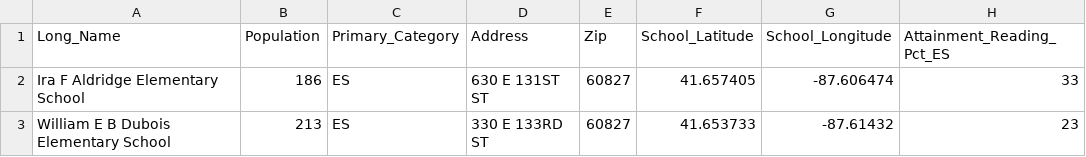
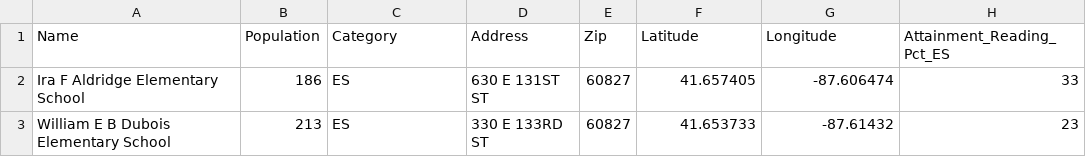
Before and after one commit to eunicecho33/wildhacks, a CSV file: cps_sy1819.csv, drawn as a sheet; only a part is shown; the diff names each change by its address in the sheet, - before the commit and + after, or states it on an @@ line.

Commit message:
edited cps file

```diff
--- a/cps_sy1819.csv
+++ b/cps_sy1819.csv
-A1: Long_Name
+A1: Name
-C1: Primary_Category
+C1: Category
-F1: School_Latitude
+F1: Latitude
-G1: School_Longitude
+G1: Longitude
```
